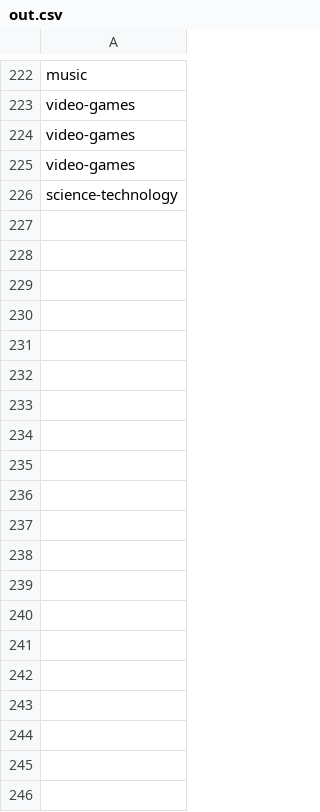
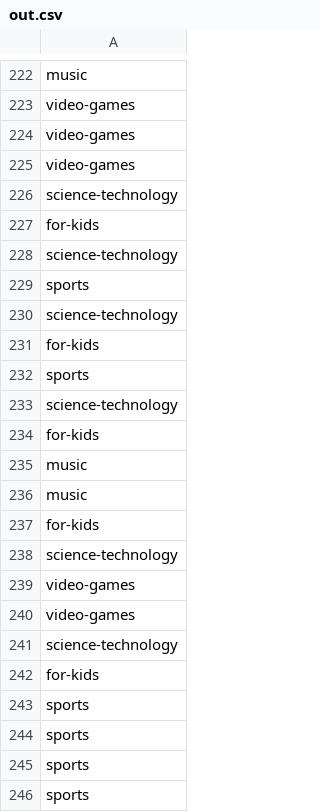
Before and after one commit to philiplassen/My_School_Work, a CSV file: Web_Science/ass1/quizmaster/out.csv, drawn as a sheet; only a part is shown, gaps mark what is left out; the diff covers the shown part only; the diff names each change by its address in the sheet, - before the commit and + after, or states it on an @@ line.

```diff
--- a/Web_Science/ass1/quizmaster/out.csv
+++ b/Web_Science/ass1/quizmaster/out.csv
+row 227: for-kids
+row 228: science-technology
+row 229: sports
+row 230: science-technology
+row 231: for-kids
+row 232: sports
+row 233: science-technology
+row 234: for-kids
+row 235: music
+row 236: music
+row 237: for-kids
+row 238: science-technology
+row 239: video-games
+row 240: video-games
+row 241: science-technology
+row 242: for-kids
+row 243: sports
+row 244: sports
+row 245: sports
+row 246: sports
```
Also changed, not shown: 56 added rows elsewhere in this file, 5 other files.
